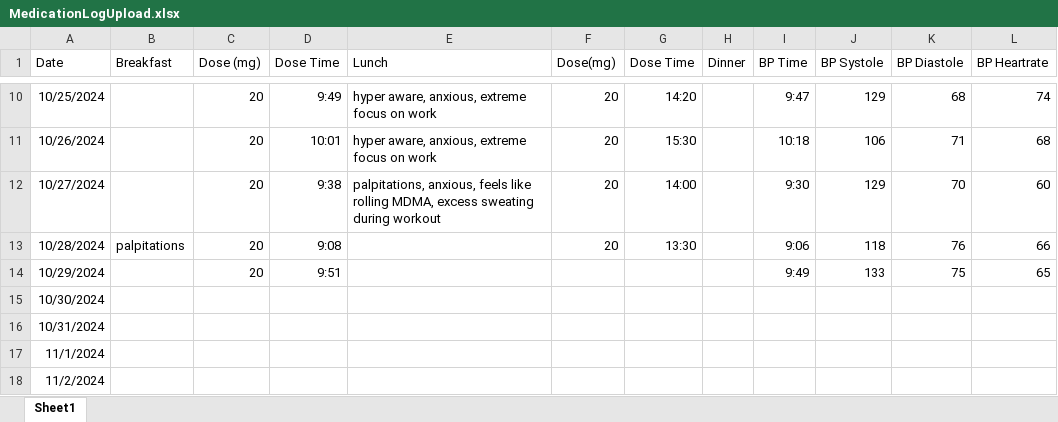
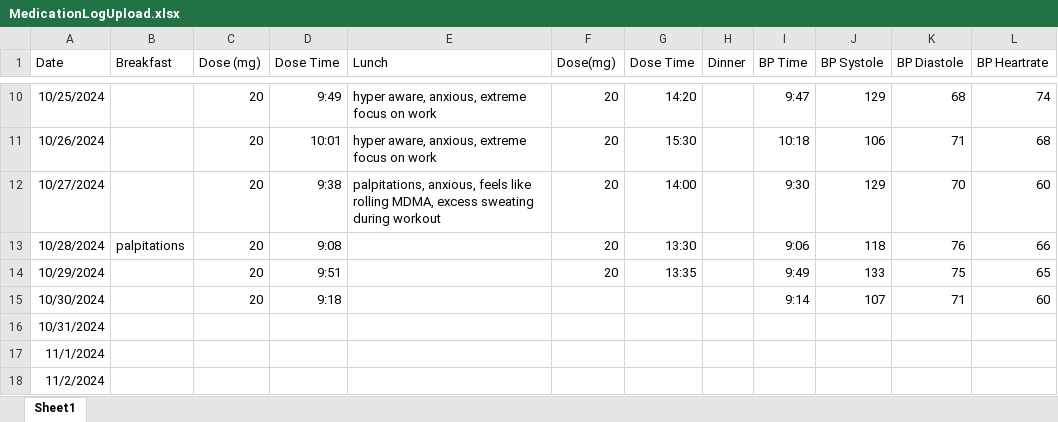
Before and after one commit to cattleomart/medtracker_v1_thymeleaf, an Excel workbook: src/main/resources/MedicationLogUpload.xlsx, sheet Sheet1, drawn as a sheet; only a part is shown, gaps mark what is left out; values as stored, in another font and other column widths than the file's, no borders; the diff names each change by its address in the sheet, - before the commit and + after, or states it on an @@ line.

```diff
--- a/src/main/resources/MedicationLogUpload.xlsx (sheet Sheet1)
+++ b/src/main/resources/MedicationLogUpload.xlsx (sheet Sheet1)
-F14 (Dose(mg)): (empty)
+F14 (Dose(mg)): 20
-G14 (Dose Time): (empty)
+G14 (Dose Time): 13:35
-C15 (Dose (mg)): (empty)
+C15 (Dose (mg)): 20
-D15 (Dose Time): (empty)
+D15 (Dose Time): 9:18
-I15 (BP Time): (empty)
+I15 (BP Time): 9:14
-J15 (BP Systole): (empty)
+J15 (BP Systole): 107
-K15 (BP Diastole): (empty)
+K15 (BP Diastole): 71
-L15 (BP Heartrate): (empty)
+L15 (BP Heartrate): 60
```
Also changed, not shown: 4 other files.
